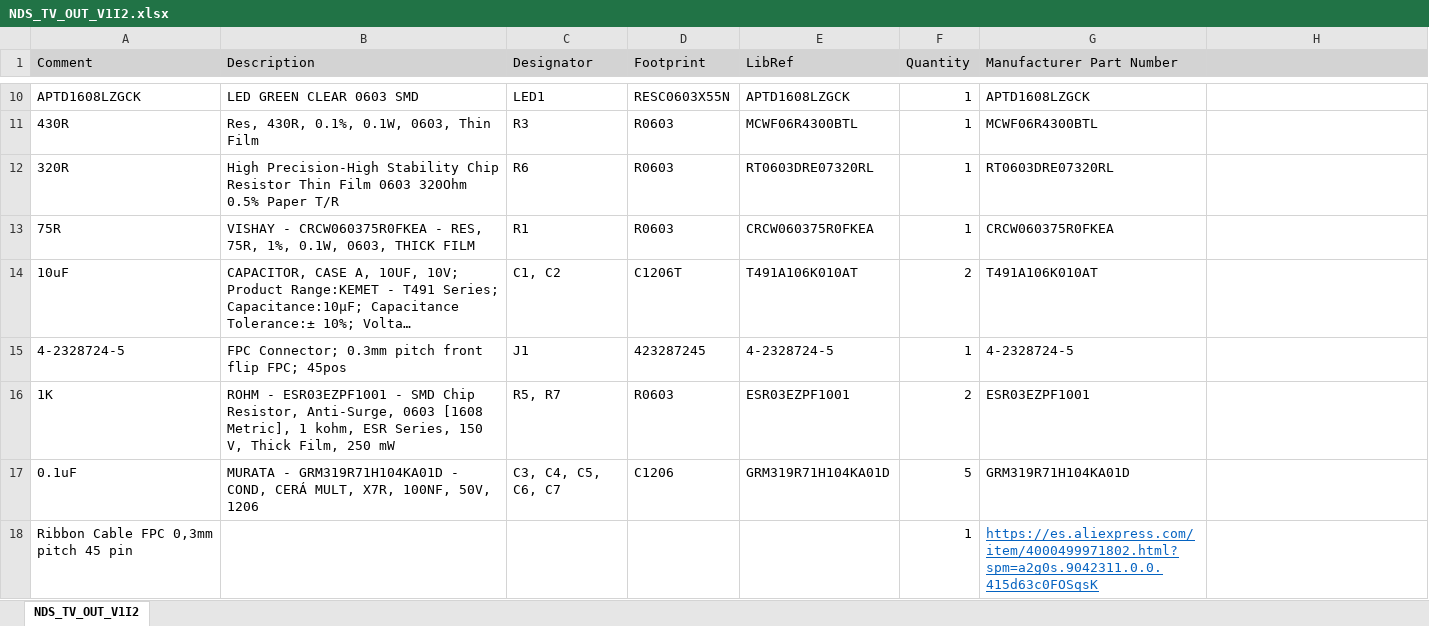
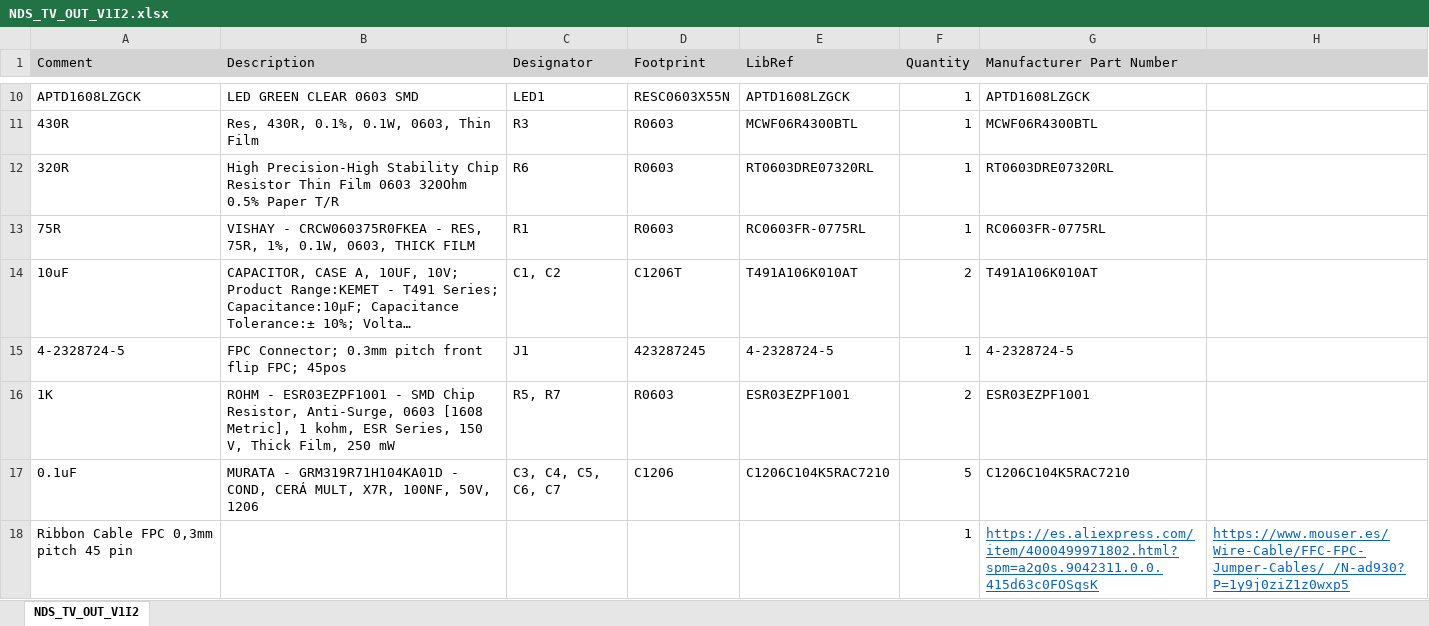
Before and after one commit to LostNintendoHistory/Lost-NDS-TV, an Excel workbook: pcb/BOM/NDS_TV_OUT_V1I2.xlsx, sheet NDS_TV_OUT_V1I2, drawn as a sheet; only a part is shown, gaps mark what is left out; long unchanged cells end in …; values as stored, in another font and other column widths than the file's, no borders; the diff names each change by its address in the sheet, - before the commit and + after, or states it on an @@ line.

Commit message:
Update NDS_TV_OUT_V1I2.xlsx

```diff
--- a/pcb/BOM/NDS_TV_OUT_V1I2.xlsx (sheet NDS_TV_OUT_V1I2)
+++ b/pcb/BOM/NDS_TV_OUT_V1I2.xlsx (sheet NDS_TV_OUT_V1I2)
-E13 (LibRef): CRCW060375R0FKEA
+E13 (LibRef): RC0603FR-0775RL
-G13 (Manufacturer Part Number): CRCW060375R0FKEA
+G13 (Manufacturer Part Number): RC0603FR-0775RL
-E17 (LibRef): GRM319R71H104KA01D
+E17 (LibRef): C1206C104K5RAC7210
-G17 (Manufacturer Part Number): GRM319R71H104KA01D
+G17 (Manufacturer Part Number): C1206C104K5RAC7210
-H18: (empty)
+H18: https://www.mouser.es/Wire-Cable/FFC-FPC-Jumper-Cables/_/N-ad930?P=1y9j0ziZ1z0wxp5
```
